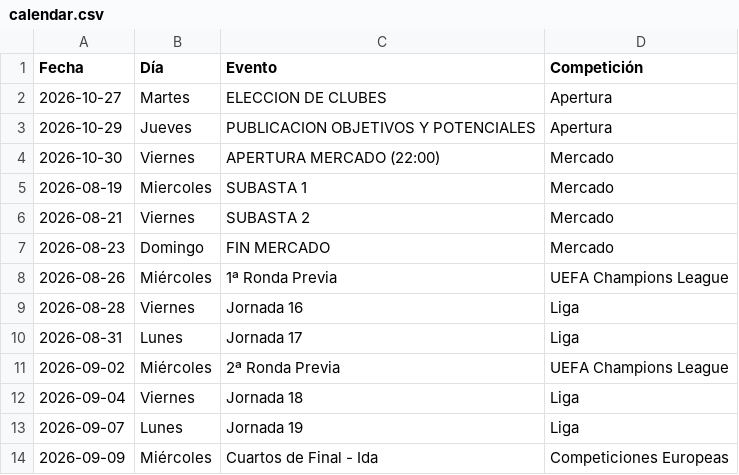
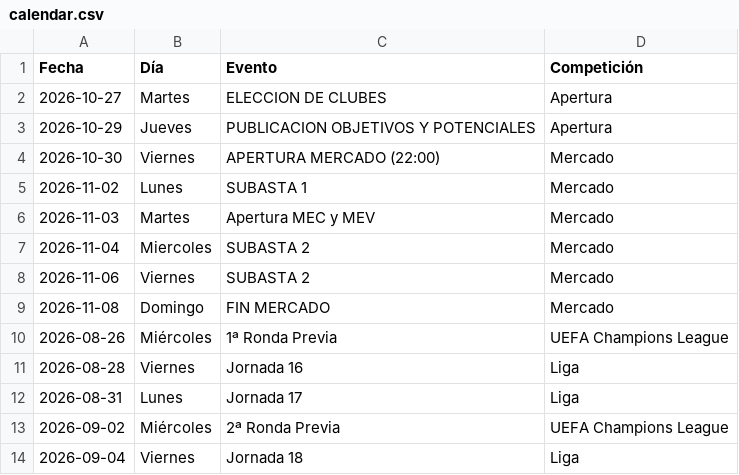
Before and after one commit to superligalv/SLV-Tools, a CSV file: calendar.csv, drawn as a sheet; only a part is shown; the shorter side is filled out with more unchanged rows.

Commit message:
Calendar update

```diff
--- a/calendar.csv
+++ b/calendar.csv
@@ -4,5 +4,7 @@ Fecha,Día,Evento,Competición
 2026-10-30,Viernes,APERTURA MERCADO (22:00),Mercado
-2026-08-19,Miercoles,SUBASTA 1,Mercado
-2026-08-21,Viernes,SUBASTA 2,Mercado
-2026-08-23,Domingo,FIN MERCADO,Mercado
+2026-11-02,Lunes,SUBASTA 1,Mercado
+2026-11-03,Martes,Apertura MEC y MEV,Mercado
+2026-11-04,Miercoles,SUBASTA 2,Mercado
+2026-11-06,Viernes,SUBASTA 2,Mercado
+2026-11-08,Domingo,FIN MERCADO,Mercado
 2026-08-26,Miércoles,1ª Ronda Previa,UEFA Champions League
```
